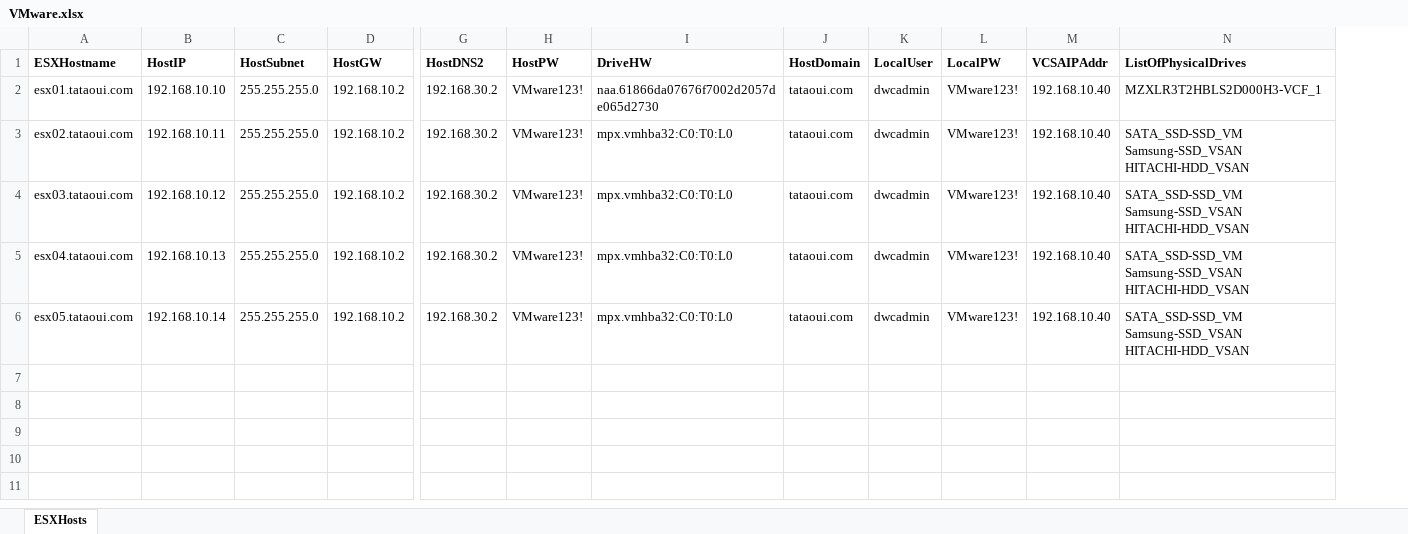
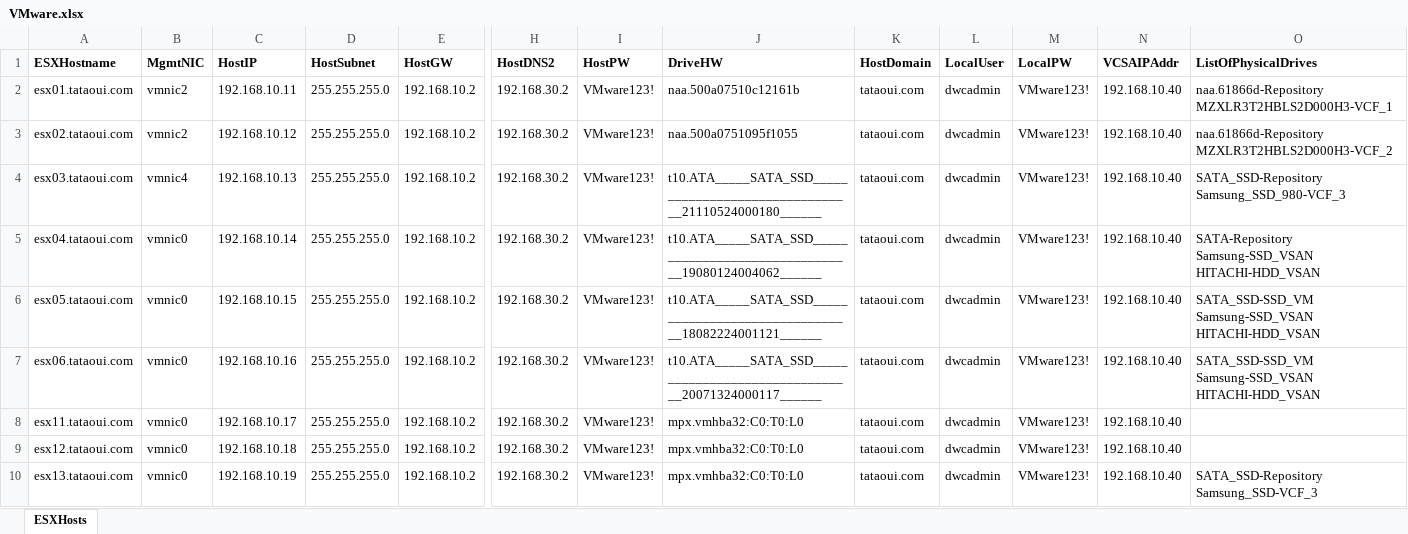
Before and after one commit to Tataoui-Lab/AutomatedESX, an Excel workbook: VMware.xlsx, sheet ESXHosts, drawn as a sheet; only a part is shown, gaps mark what is left out; values as stored, in another font and other column widths than the file's, no borders; addresses are those after the commit; rows hold the shown columns only; the diff names each change by its address in the sheet, - before the commit and + after, or states it on an @@ line.

Commit message:
Add files via upload

```diff
--- a/VMware.xlsx (sheet ESXHosts)
+++ b/VMware.xlsx (sheet ESXHosts)
+column B (MgmtNIC), rows 2-6: vmnic2 | vmnic2 | vmnic4 | vmnic0 | vmnic0
-C2 (HostIP): 192.168.10.10
+C2 (HostIP): 192.168.10.11
-J2 (DriveHW): naa.61866da07676f7002d2057de065d2730
+J2 (DriveHW): naa.500a07510c12161b
-O2 (ListOfPhysicalDrives): MZXLR3T2HBLS2D000H3-VCF_1
+O2 (ListOfPhysicalDrives): naa.61866d-Repository MZXLR3T2HBLS2D000H3-VCF_1
-C3 (HostIP): 192.168.10.11
+C3 (HostIP): 192.168.10.12
-J3 (DriveHW): mpx.vmhba32:C0:T0:L0
+J3 (DriveHW): naa.500a0751095f1055
-O3 (ListOfPhysicalDrives): SATA_SSD-SSD_VM Samsung-SSD_VSAN HITACHI-HDD_VSAN
+O3 (ListOfPhysicalDrives): naa.61866d-Repository MZXLR3T2HBLS2D000H3-VCF_2
-C4 (HostIP): 192.168.10.12
+C4 (HostIP): 192.168.10.13
-J4 (DriveHW): mpx.vmhba32:C0:T0:L0
+J4 (DriveHW): t10.ATA_____SATA_SSD________________________________21110524000180______
-O4 (ListOfPhysicalDrives): SATA_SSD-SSD_VM Samsung-SSD_VSAN HITACHI-HDD_VSAN
+O4 (ListOfPhysicalDrives): SATA_SSD-Repository Samsung_SSD_980-VCF_3
-C5 (HostIP): 192.168.10.13
+C5 (HostIP): 192.168.10.14
-J5 (DriveHW): mpx.vmhba32:C0:T0:L0
+J5 (DriveHW): t10.ATA_____SATA_SSD________________________________19080124004062______
-O5 (ListOfPhysicalDrives): SATA_SSD-SSD_VM Samsung-SSD_VSAN HITACHI-HDD_VSAN
+O5 (ListOfPhysicalDrives): SATA-Repository Samsung-SSD_VSAN HITACHI-HDD_VSAN
-C6 (HostIP): 192.168.10.14
+C6 (HostIP): 192.168.10.15
-J6 (DriveHW): mpx.vmhba32:C0:T0:L0
+J6 (DriveHW): t10.ATA_____SATA_SSD________________________________18082224001121______
+row 7: esx06.tataoui.com | vmnic0 | 192.168.10.16 | 255.255.255.0 | 192.168.10.2 | 192.168.30.2 | VMware123! | t10.ATA_____SATA_SSD________________________________20071324000117______ | tataoui.com | dwcadmin | VMware123! | 192.168.10.40 | SATA_SSD-SSD_VM Samsung-SSD_VSAN HITACHI-HDD_VSAN
+row 8: esx11.tataoui.com | vmnic0 | 192.168.10.17 | 255.255.255.0 | 192.168.10.2 | 192.168.30.2 | VMware123! | mpx.vmhba32:C0:T0:L0 | tataoui.com | dwcadmin | VMware123! | 192.168.10.40
+row 9: esx12.tataoui.com | vmnic0 | 192.168.10.18 | 255.255.255.0 | 192.168.10.2 | 192.168.30.2 | VMware123! | mpx.vmhba32:C0:T0:L0 | tataoui.com | dwcadmin | VMware123! | 192.168.10.40
+row 10: esx13.tataoui.com | vmnic0 | 192.168.10.19 | 255.255.255.0 | 192.168.10.2 | 192.168.30.2 | VMware123! | mpx.vmhba32:C0:T0:L0 | tataoui.com | dwcadmin | VMware123! | 192.168.10.40 | SATA_SSD-Repository Samsung_SSD-VCF_3
```
